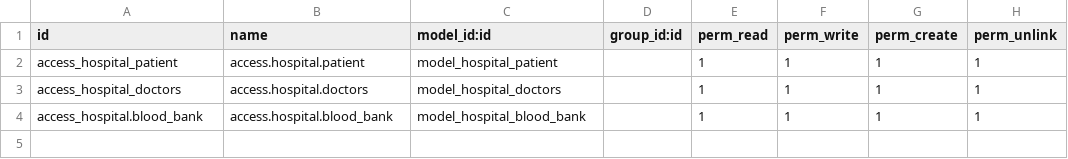
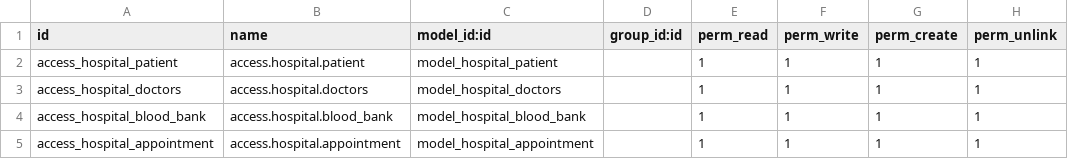
Before and after one commit to vishnu3495/hospital_management, a CSV file: hospital_management/custom_addons/om_hospital/security/ir.model.access.csv, drawn as a sheet.

```diff
--- a/hospital_management/custom_addons/om_hospital/security/ir.model.access.csv
+++ b/hospital_management/custom_addons/om_hospital/security/ir.model.access.csv
@@ -3,2 +3,3 @@ access_hospital_patient,access.hospital.patient,model_hospital_patient,,1,1,1,1
 access_hospital_doctors,access.hospital.doctors,model_hospital_doctors,,1,1,1,1
-access_hospital.blood_bank,access.hospital.blood_bank,model_hospital_blood_bank,,1,1,1,1
+access_hospital_blood_bank,access.hospital.blood_bank,model_hospital_blood_bank,,1,1,1,1
+access_hospital_appointment,access.hospital.appointment,model_hospital_appointment,,1,1,1,1
```
Also changed, not shown: 7 other files.
